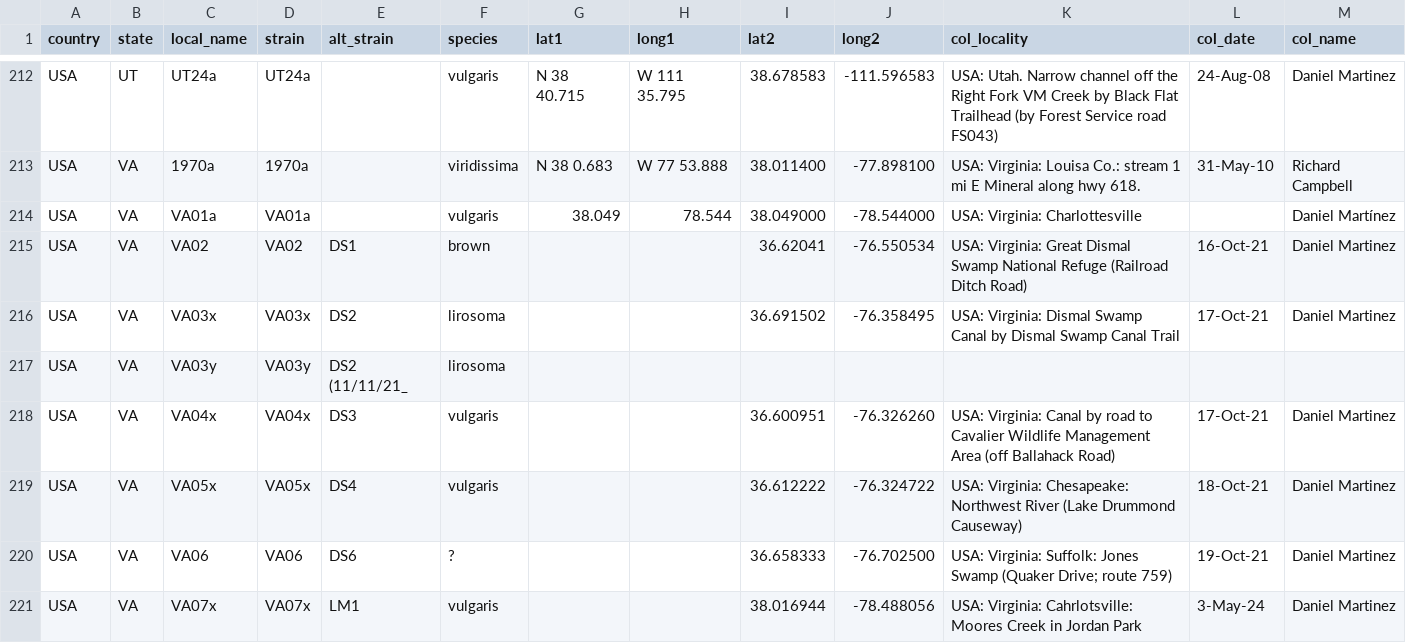
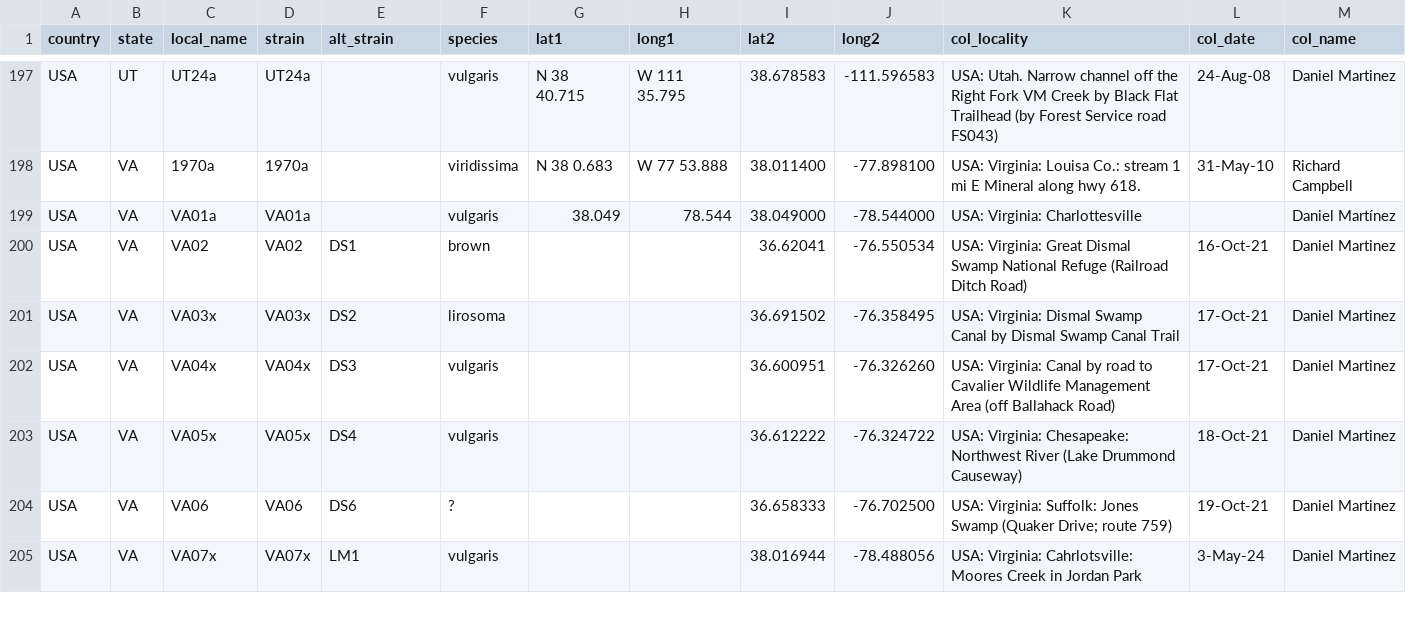
Before and after one commit to dem04747/data, a CSV file: hydra_tiny.csv, drawn as a sheet; only a part is shown, gaps mark what is left out; the diff covers the shown part only.

```diff
--- a/hydra_tiny.csv
+++ b/hydra_tiny.csv
@@ -216,3 +201,2 @@ USA,VA,VA02,VA02,DS1,brown,,,36.62041,-76.550534,USA: Virginia: Great Dismal Swa
 USA,VA,VA03x,VA03x,DS2,lirosoma,,,36.691502,-76.358495,USA: Virginia: Dismal Swamp Canal by Dismal Swamp Canal Trail ,17-Oct-21,Daniel Martinez
-USA,VA,VA03y,VA03y,DS2 (11/11/21_,lirosoma,,,,,,,
 USA,VA,VA04x,VA04x,DS3,vulgaris,,,36.600951,-76.326260,USA: Virginia: Canal by road to Cavalier Wildlife Management Area (off Ballahack Road),17-Oct-21,Daniel Martinez
```
Also changed, not shown: 17 removed rows elsewhere in this file.
